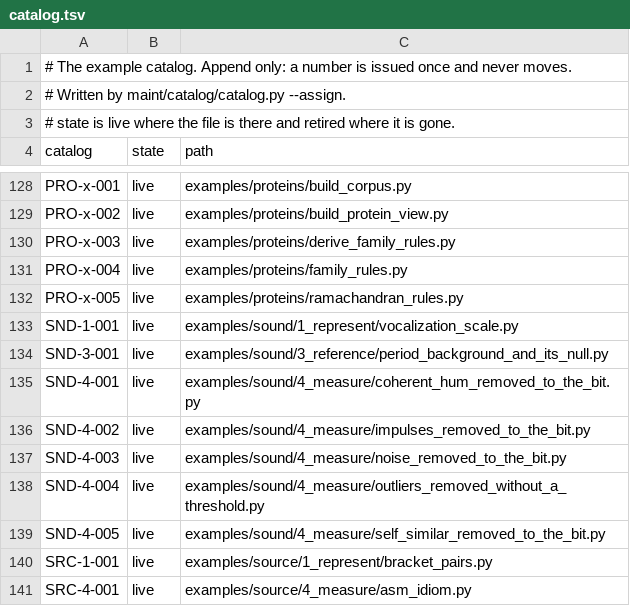
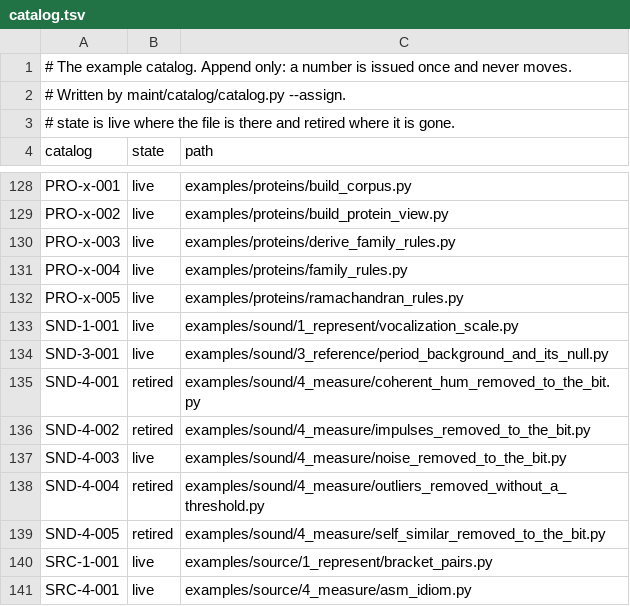
Before and after one commit to dstroy0/anchor_sift, a TSV file: maint/catalog/catalog.tsv, drawn as a sheet; only a part is shown, gaps mark what is left out.

Commit message:
sound 4_measure: retire the four per-noise files, the sweep supersedes them
The sweep reports all four noise types against the four files it replaces, one
for one: coherent hum, incoherent impulse, recurring motif (was self_similar)
and sparse outlier. That was checked before the files stopped existing, because
if the sweep had covered three the collapse would have removed a measurement
and the file proving the loss would have been one of the four deleted.

Held once already. The filter session found two secondary floors living only in
the files about to go -- impulses robust past half a class when scattered, and a
varying ramp restoring to the median rather than exactly. Both are in the sweep
now (c2d118d) and the removal follows that, not the other way round.

The registry retired the numbers instead of reissuing them:

  SND-4-001  retired   coherent_hum_removed_to_the_bit.py
  SND-4-002  retired   impulses_removed_to_the_bit.py
  SND-4-003  live      noise_removed_to_the_bit.py
  SND-4-004  retired   outliers_removed_without_a_threshold.py
  SND-4-005  retired   self_similar_removed_to_the_bit.py

The captain ruled beforehand that the sweep should inherit SND-4-001. That was
wrong and catalog.py overruled it by issuing the next free ordinal, which is
what an append-only registry is for: a citation to a retired number resolves to
a retirement, not to a different file. Inheriting it would have silently
re-pointed every existing SND-4-001 citation.

examples/sound/README.md keeps the four mechanism paragraphs and points them at
rows rather than filenames.

Approved by Douglas in the filter session's window, relayed through migration.

```diff
--- a/maint/catalog/catalog.tsv
+++ b/maint/catalog/catalog.tsv
@@ -134,7 +134,7 @@ SND-1-001	live	examples/sound/1_represent/vocalization_scale.py
 SND-3-001	live	examples/sound/3_reference/period_background_and_its_null.py
-SND-4-001	live	examples/sound/4_measure/coherent_hum_removed_to_the_bit.py
-SND-4-002	live	examples/sound/4_measure/impulses_removed_to_the_bit.py
+SND-4-001	retired	examples/sound/4_measure/coherent_hum_removed_to_the_bit.py
+SND-4-002	retired	examples/sound/4_measure/impulses_removed_to_the_bit.py
 SND-4-003	live	examples/sound/4_measure/noise_removed_to_the_bit.py
-SND-4-004	live	examples/sound/4_measure/outliers_removed_without_a_threshold.py
-SND-4-005	live	examples/sound/4_measure/self_similar_removed_to_the_bit.py
+SND-4-004	retired	examples/sound/4_measure/outliers_removed_without_a_threshold.py
+SND-4-005	retired	examples/sound/4_measure/self_similar_removed_to_the_bit.py
 SRC-1-001	live	examples/source/1_represent/bracket_pairs.py
```
Also changed, not shown: 5 other files.
